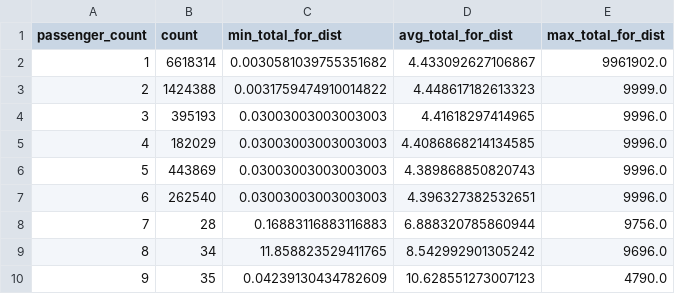
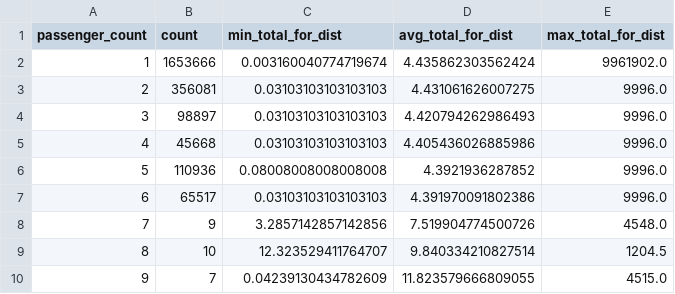
Before and after one commit to BirbitNaton/TaxiPricePrediction, a CSV file: output/q4.csv, drawn as a sheet.

```diff
--- a/output/q4.csv
+++ b/output/q4.csv
@@ -1,10 +1,10 @@
 passenger_count,count,min_total_for_dist,avg_total_for_dist,max_total_for_dist
-1,6618314,0.0030581039755351682,4.433092627106867,9961902.0
-2,1424388,0.0031759474910014822,4.448617182613323,9999.0
-3,395193,0.03003003003003003,4.41618297414965,9996.0
-4,182029,0.03003003003003003,4.4086868214134585,9996.0
-5,443869,0.03003003003003003,4.389868850820743,9996.0
-6,262540,0.03003003003003003,4.396327382532651,9996.0
-7,28,0.16883116883116883,6.888320785860944,9756.0
-8,34,11.858823529411765,8.542992901305242,9696.0
-9,35,0.04239130434782609,10.628551273007123,4790.0
+1,1653666,0.003160040774719674,4.435862303562424,9961902.0
+2,356081,0.03103103103103103,4.431061626007275,9996.0
+3,98897,0.03103103103103103,4.420794262986493,9996.0
+4,45668,0.03103103103103103,4.405436026885986,9996.0
+5,110936,0.08008008008008008,4.3921936287852,9996.0
+6,65517,0.03103103103103103,4.391970091802386,9996.0
+7,9,3.2857142857142856,7.519904774500726,4548.0
+8,10,12.323529411764707,9.840334210827514,1204.5
+9,7,0.04239130434782609,11.823579666809055,4515.0
```
Also changed, not shown: output/q1.csv, output/q2.csv, 2 other files.
